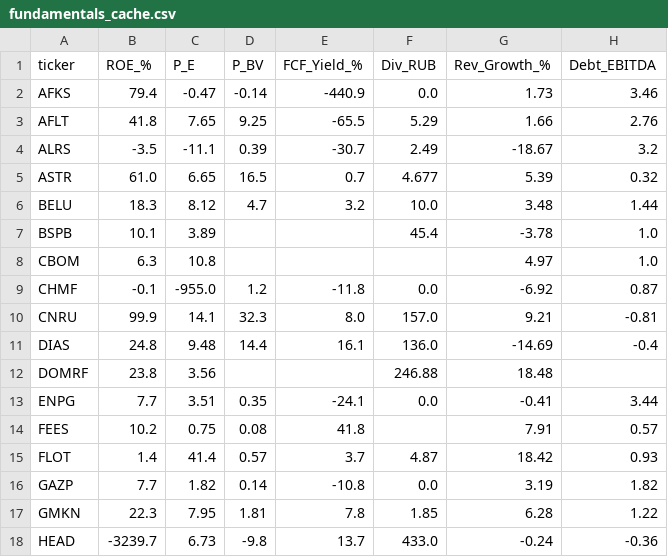
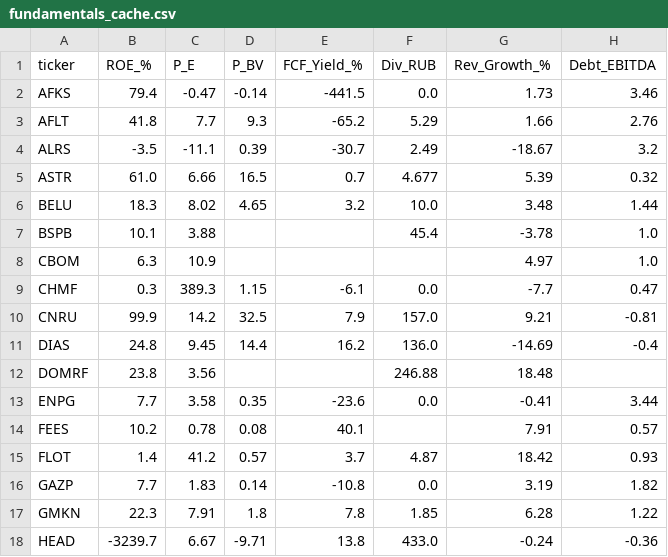
Before and after one commit to silentl0tus/moex_helper, a CSV file: fundamentals_cache.csv, drawn as a sheet; only a part is shown; the diff covers the shown part only.

```diff
--- a/fundamentals_cache.csv
+++ b/fundamentals_cache.csv
@@ -1,18 +1,18 @@
 ticker,ROE_%,P_E,P_BV,FCF_Yield_%,Div_RUB,Rev_Growth_%,Debt_EBITDA
-AFKS,79.4,-0.47,-0.14,-440.9,0.0,1.73,3.46
-AFLT,41.8,7.65,9.25,-65.5,5.29,1.66,2.76
+AFKS,79.4,-0.47,-0.14,-441.5,0.0,1.73,3.46
+AFLT,41.8,7.7,9.3,-65.2,5.29,1.66,2.76
 ALRS,-3.5,-11.1,0.39,-30.7,2.49,-18.67,3.2
-ASTR,61.0,6.65,16.5,0.7,4.677,5.39,0.32
-BELU,18.3,8.12,4.7,3.2,10.0,3.48,1.44
-BSPB,10.1,3.89,,,45.4,-3.78,1.0
-CBOM,6.3,10.8,,,,4.97,1.0
-CHMF,-0.1,-955.0,1.2,-11.8,0.0,-6.92,0.87
-CNRU,99.9,14.1,32.3,8.0,157.0,9.21,-0.81
-DIAS,24.8,9.48,14.4,16.1,136.0,-14.69,-0.4
+ASTR,61.0,6.66,16.5,0.7,4.677,5.39,0.32
+BELU,18.3,8.02,4.65,3.2,10.0,3.48,1.44
+BSPB,10.1,3.88,,,45.4,-3.78,1.0
+CBOM,6.3,10.9,,,,4.97,1.0
+CHMF,0.3,389.3,1.15,-6.1,0.0,-7.7,0.47
+CNRU,99.9,14.2,32.5,7.9,157.0,9.21,-0.81
+DIAS,24.8,9.45,14.4,16.2,136.0,-14.69,-0.4
 DOMRF,23.8,3.56,,,246.88,18.48,
-ENPG,7.7,3.51,0.35,-24.1,0.0,-0.41,3.44
-FEES,10.2,0.75,0.08,41.8,,7.91,0.57
-FLOT,1.4,41.4,0.57,3.7,4.87,18.42,0.93
-GAZP,7.7,1.82,0.14,-10.8,0.0,3.19,1.82
-GMKN,22.3,7.95,1.81,7.8,1.85,6.28,1.22
-HEAD,-3239.7,6.73,-9.8,13.7,433.0,-0.24,-0.36
+ENPG,7.7,3.58,0.35,-23.6,0.0,-0.41,3.44
+FEES,10.2,0.78,0.08,40.1,,7.91,0.57
+FLOT,1.4,41.2,0.57,3.7,4.87,18.42,0.93
+GAZP,7.7,1.83,0.14,-10.8,0.0,3.19,1.82
+GMKN,22.3,7.91,1.8,7.8,1.85,6.28,1.22
+HEAD,-3239.7,6.67,-9.71,13.8,433.0,-0.24,-0.36
```
Also changed, not shown: 78 edited cells elsewhere in this file.
